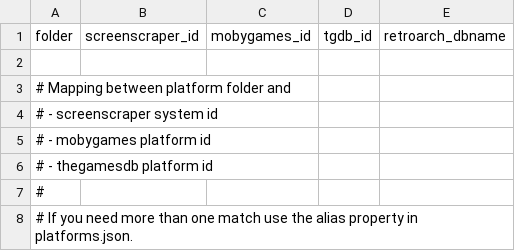
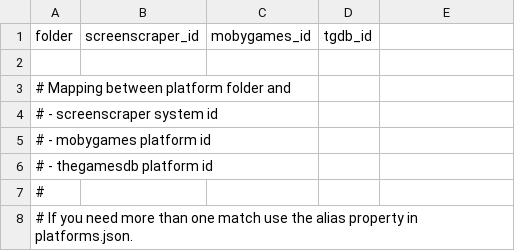
Before and after one commit to retrobit/skyscraper, a CSV file: platforms_idmap.csv, drawn as a sheet; only a part is shown.

```diff
--- a/platforms_idmap.csv
+++ b/platforms_idmap.csv
@@ -1,2 +1,2 @@
-folder,screenscraper_id,mobygames_id,tgdb_id,retroarch_dbname
+folder,screenscraper_id,mobygames_id,tgdb_id
 
```
Also changed, not shown: 6 other files.
